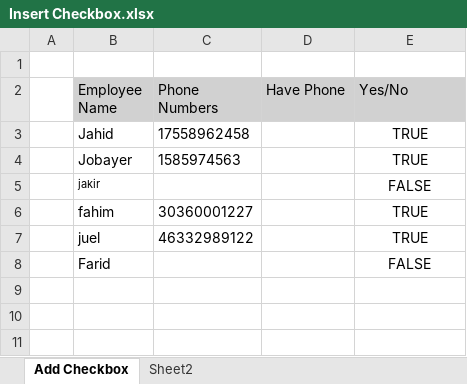
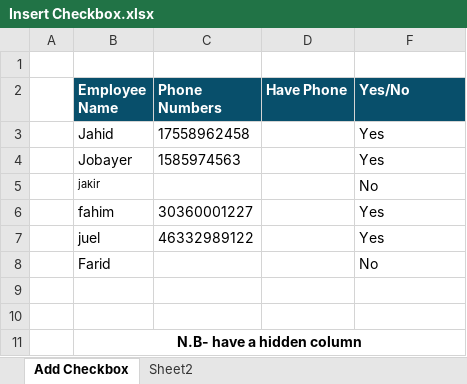
Before and after one commit to ashrafbd1496/Excel, an Excel workbook: ExcelFiles/Insert Checkbox.xlsx, sheet Add Checkbox, drawn as a sheet; values as stored, in another font and other column widths than the file's, no borders; charts and pictures not drawn; addresses are those after the commit; the diff names each change by its address in the sheet, - before the commit and + after, or states it on an @@ line.

```diff
--- a/ExcelFiles/Insert Checkbox.xlsx (sheet Add Checkbox)
+++ b/ExcelFiles/Insert Checkbox.xlsx (sheet Add Checkbox)
@@ B2:D2 fill: #D1D1D1 → #084F6B, bold: off → on, text colour: black → #FFFFFF @@
@@ F2 fill: #D1D1D1 → #084F6B, bold: off → on, text colour: black → #FFFFFF @@
-F3:F4 (Yes/No): TRUE
+F3:F4 (Yes/No): Yes
-F3:F8 alignment: center
+F3:F8 alignment: left
-F5 (Yes/No): FALSE
+F5 (Yes/No): No
-F6:F7 (Yes/No): TRUE
+F6:F7 (Yes/No): Yes
-F8 (Yes/No): FALSE
+F8 (Yes/No): No
+row 9: (empty)
+row 10: (empty)
+row 11:  | N.B- have a hidden column
```
Also changed, not shown: sheet Sheet2, hidden cells, charts or pictures, 3 other files.
